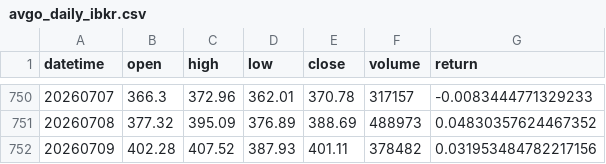
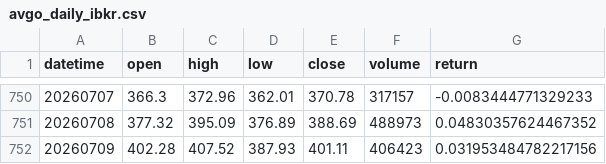
Before and after one commit to aroraaadi/quant-portfolio, a CSV file: Return Series/avgo_daily_ibkr.csv, drawn as a sheet; only a part is shown, gaps mark what is left out.

```diff
--- a/Return Series/avgo_daily_ibkr.csv
+++ b/Return Series/avgo_daily_ibkr.csv
@@ -751,2 +751,2 @@ datetime,open,high,low,close,volume,return
 20260708,377.32,395.09,376.89,388.69,488973,0.04830357624467352
-20260709,402.28,407.52,387.93,401.11,378482,0.031953484782217156
+20260709,402.28,407.52,387.93,401.11,406423,0.031953484782217156
```
Also changed, not shown: Return Series/aapl_daily_ibkr.csv, Return Series/amd_daily_ibkr.csv, 39 other files.
